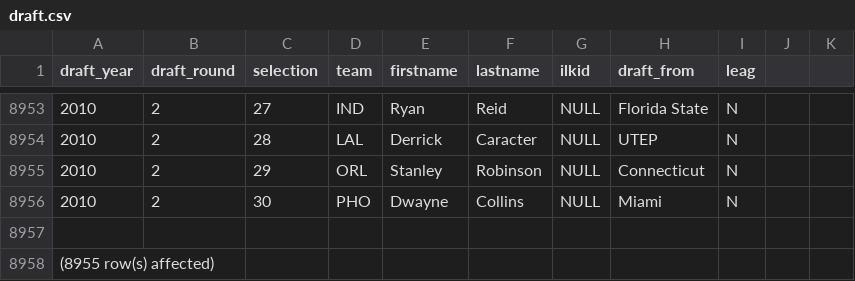
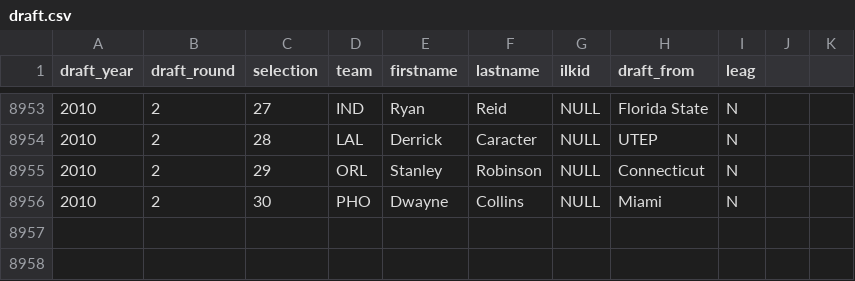
Before and after one commit to briandk/2009-nba-data, a CSV file: data/draft.csv, drawn as a sheet; only a part is shown, gaps mark what is left out; the diff names each change by its address in the sheet, - before the commit and + after, or states it on an @@ line.

```diff
--- a/data/draft.csv
+++ b/data/draft.csv
-row 8957: (empty)
-row 8958: (8955 row(s) affected)
```
Also changed, not shown: data/coaches_data.csv, data/player_allstar.csv, 8 other files.
